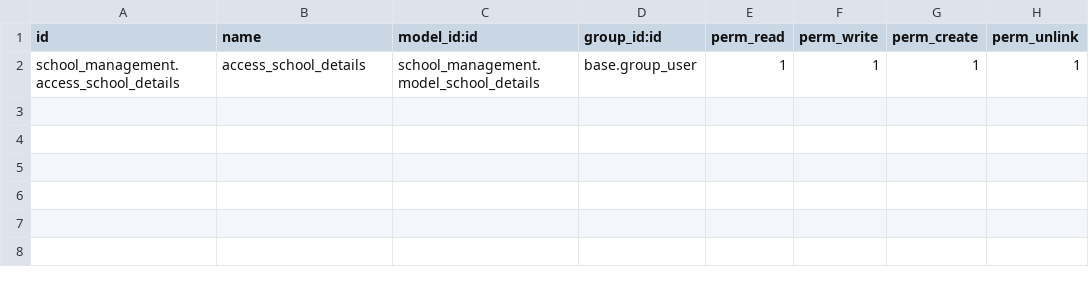
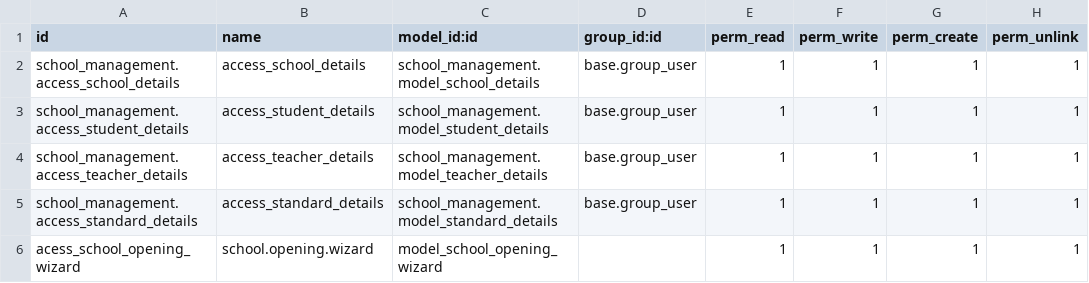
Before and after one commit to KrishManek/odoo_tutorials, a CSV file: school_management/security/ir.model.access.csv, drawn as a sheet; the diff names each change by its address in the sheet, - before the commit and + after, or states it on an @@ line.

```diff
--- a/school_management/security/ir.model.access.csv
+++ b/school_management/security/ir.model.access.csv
+row 3: school_management.access_student_details | access_student_details | school_management.model_student_details | base.group_user | 1 | 1 | 1 | 1
+row 4: school_management.access_teacher_details | access_teacher_details | school_management.model_teacher_details | base.group_user | 1 | 1 | 1 | 1
+row 5: school_management.access_standard_details | access_standard_details | school_management.model_standard_details | base.group_user | 1 | 1 | 1 | 1
+row 6: acess_school_opening_wizard | school.opening.wizard | model_school_opening_wizard |  | 1 | 1 | 1 | 1
```
Also changed, not shown: 11 other files.
